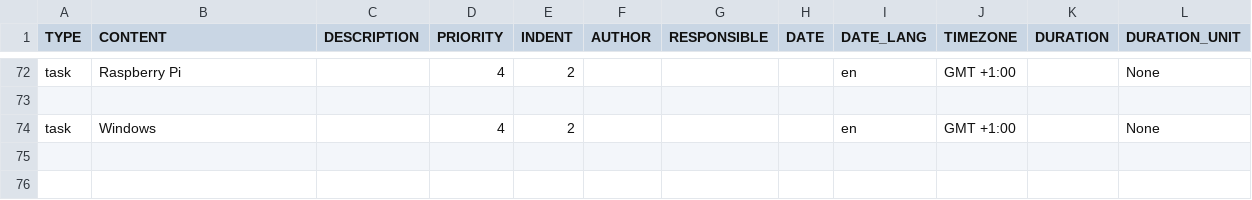
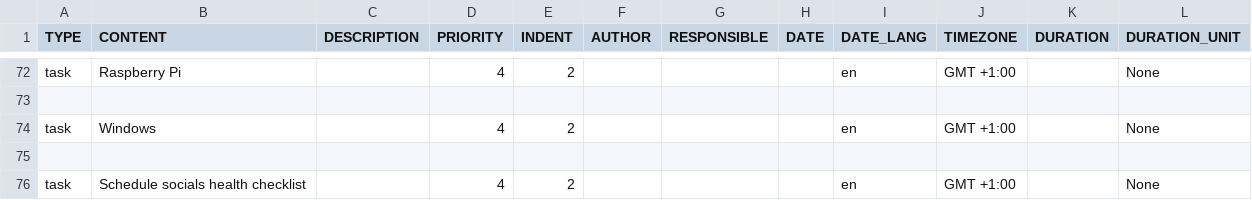
Before and after one commit to colin-gourlay/static-content, a CSV file: todoist/templates/sass-spin-up.csv, drawn as a sheet; only a part is shown, gaps mark what is left out; the diff names each change by its address in the sheet, - before the commit and + after, or states it on an @@ line.

Commit message:
Add/remove socials health tasks in sass templates
In the sass-spin-up.csv file, a new task for scheduling a socials health checklist was added. Conversely, in the sass-wind-down.csv file, this scheduling task is removed, essentially creating an operational flow for the socials health checklist within these templates.

```diff
--- a/todoist/templates/sass-spin-up.csv
+++ b/todoist/templates/sass-spin-up.csv
+row 75: (empty)
+row 76: task | Schedule socials health checklist |  | 4 | 2 |  |  |  | en | GMT +1:00 |  | None
```
Also changed, not shown: todoist/templates/sass-wind-down.csv.
